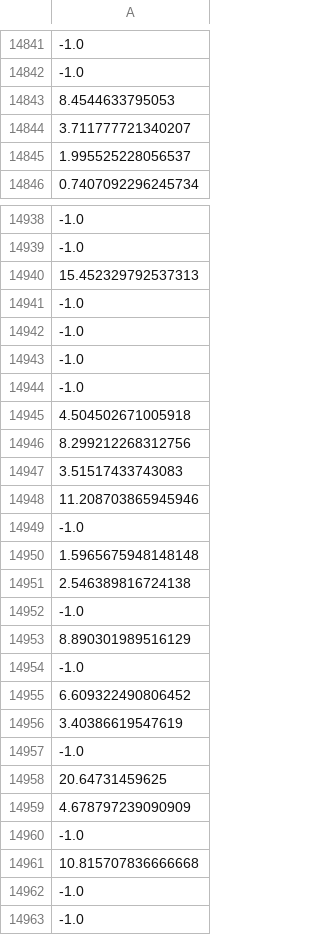
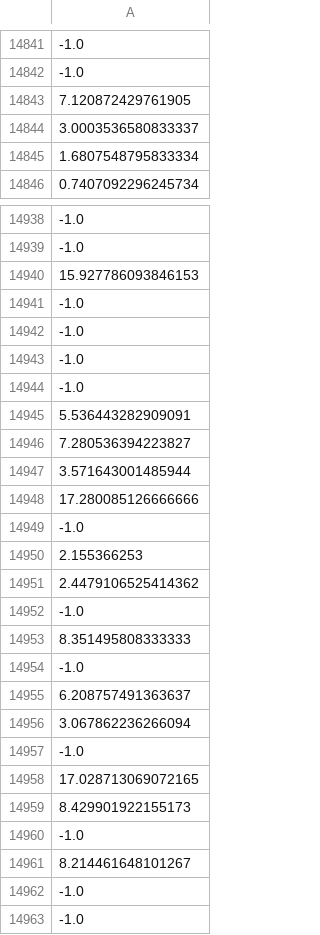
Before and after one commit to osj05081/project4, a CSV file: data/v_data.csv, drawn as a sheet; only a part is shown, gaps mark what is left out; the diff covers the shown part only; the diff names each change by its address in the sheet, - before the commit and + after, or states it on an @@ line.

```diff
--- a/data/v_data.csv
+++ b/data/v_data.csv
-A14843: 8.4544633795053
+A14843: 7.120872429761905
-A14844: 3.711777721340207
+A14844: 3.0003536580833337
-A14845: 1.995525228056537
+A14845: 1.6807548795833334
-A14940: 15.452329792537313
+A14940: 15.927786093846153
-A14945: 4.504502671005918
+A14945: 5.536443282909091
-A14946: 8.299212268312756
+A14946: 7.280536394223827
-A14947: 3.51517433743083
+A14947: 3.571643001485944
-A14948: 11.208703865945946
+A14948: 17.280085126666666
-A14950: 1.5965675948148148
+A14950: 2.155366253
-A14951: 2.546389816724138
+A14951: 2.4479106525414362
-A14953: 8.890301989516129
+A14953: 8.351495808333333
-A14955: 6.609322490806452
+A14955: 6.208757491363637
-A14956: 3.40386619547619
+A14956: 3.067862236266094
-A14958: 20.64731459625
+A14958: 17.028713069072165
-A14959: 4.678797239090909
+A14959: 8.429901922155173
-A14961: 10.815707836666668
+A14961: 8.214461648101267
```
Also changed, not shown: 80 edited cells elsewhere in this file.
